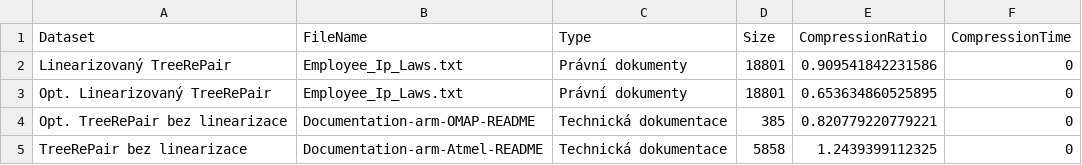
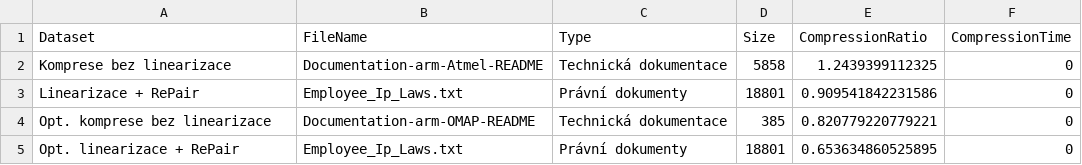
Before and after one commit to Bercek71/tree-compression, a CSV file: analysis/visualization/best_compression_cases.csv, drawn as a sheet.

```diff
--- a/analysis/visualization/best_compression_cases.csv
+++ b/analysis/visualization/best_compression_cases.csv
@@ -1,5 +1,5 @@
 "Dataset","FileName","Type","Size","CompressionRatio","CompressionTime"
-"Linearizovaný TreeRePair","Employee_Ip_Laws.txt","Právní dokumenty",18801,0.909541842231586,0
-"Opt. Linearizovaný TreeRePair","Employee_Ip_Laws.txt","Právní dokumenty",18801,0.653634860525895,0
-"Opt. TreeRePair bez linearizace","Documentation-arm-OMAP-README","Technická dokumentace",385,0.820779220779221,0
-"TreeRePair bez linearizace","Documentation-arm-Atmel-README","Technická dokumentace",5858,1.2439399112325,0
+"Komprese bez linearizace","Documentation-arm-Atmel-README","Technická dokumentace",5858,1.2439399112325,0
+"Linearizace + RePair","Employee_Ip_Laws.txt","Právní dokumenty",18801,0.909541842231586,0
+"Opt. komprese bez linearizace","Documentation-arm-OMAP-README","Technická dokumentace",385,0.820779220779221,0
+"Opt. linearizace + RePair","Employee_Ip_Laws.txt","Právní dokumenty",18801,0.653634860525895,0
```
Also changed, not shown: analysis/visualization/avg_by_method_category.csv, analysis/visualization/avg_by_optimization_category.csv, 45 other files.
